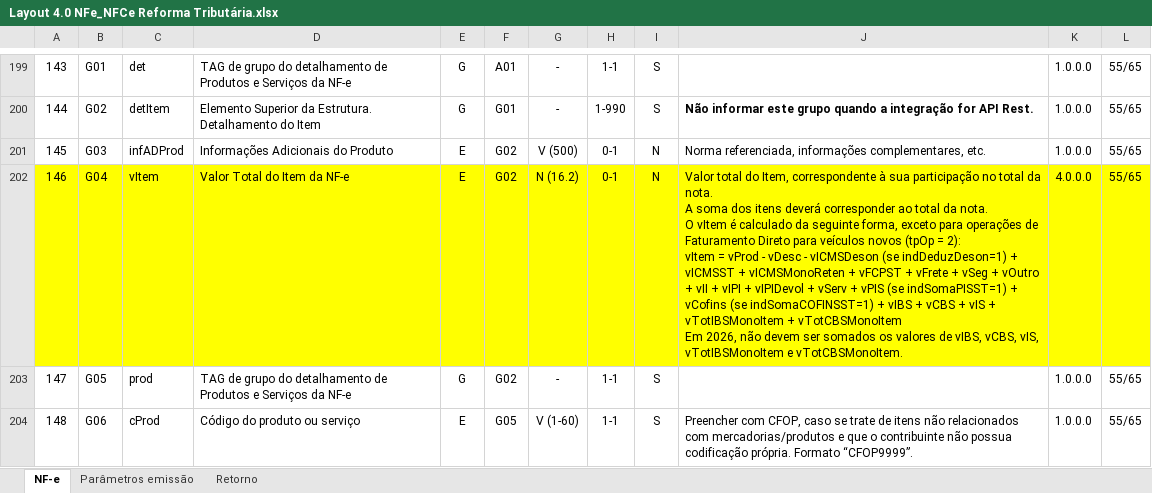
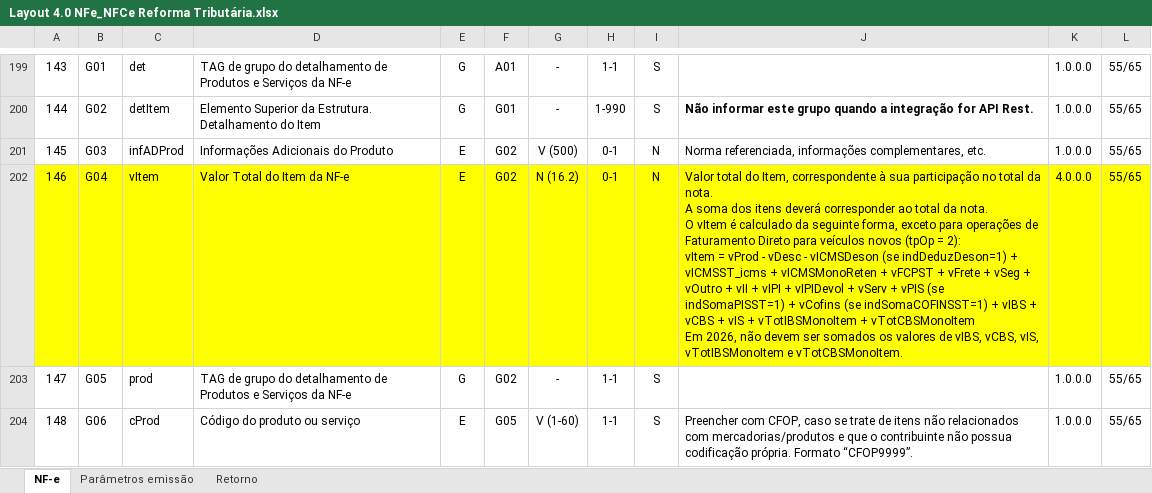
Before and after one commit to migrate-company/integracao-InvoiCy-BR, an Excel workbook: Layout Integração - Reforma Tributária/Layout 4.0 NFe_NFCe Reforma Tributária.xlsx, sheet NF-e, drawn as a sheet; only a part is shown, gaps mark what is left out; values as stored, in another font and other column widths than the file's, no borders; charts and pictures not drawn; the diff names each change by its address in the sheet, - before the commit and + after, or states it on an @@ line.

Commit message:
Ajuste campo vItem

```diff
--- a/Layout Integração - Reforma Tributária/Layout 4.0 NFe_NFCe Reforma Tributária.xlsx (sheet NF-e)
+++ b/Layout Integração - Reforma Tributária/Layout 4.0 NFe_NFCe Reforma Tributária.xlsx (sheet NF-e)
-J202: …indDeduzDeson=1) + vICMSST + vICMSMonoReten…
+J202: …indDeduzDeson=1) + vICMSST_icms + vICMSMonoReten…
```
